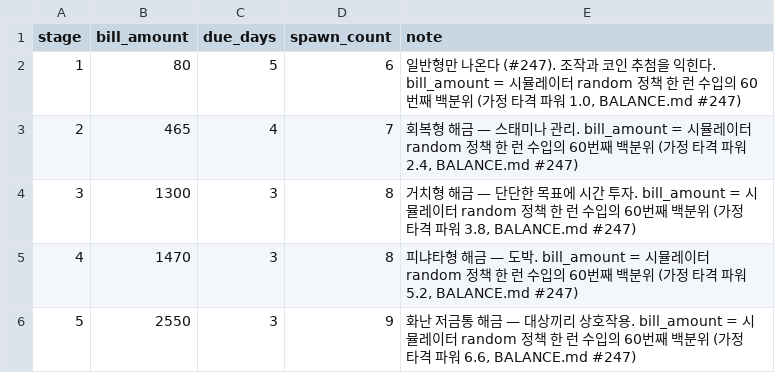
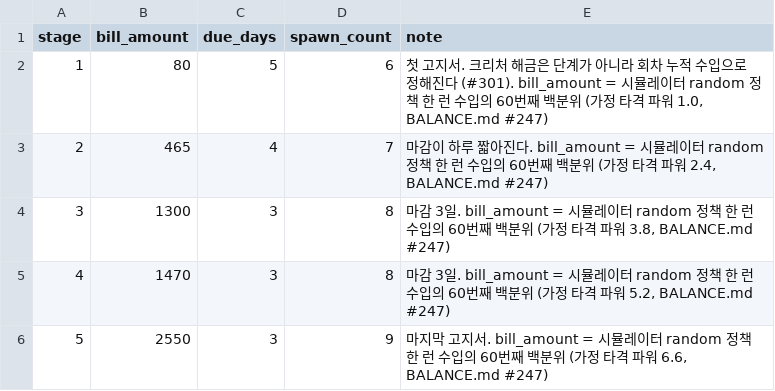
Before and after one commit to KDNA-Gwangju-1/NCAIClicker, a CSV file: Assets/GameData/Balance/stages.csv, drawn as a sheet.

```diff
--- a/Assets/GameData/Balance/stages.csv
+++ b/Assets/GameData/Balance/stages.csv
@@ -1,6 +1,6 @@
 stage,bill_amount,due_days,spawn_count,note
-1,80,5,6,"일반형만 나온다 (#247). 조작과 코인 추첨을 익힌다. bill_amount = 시뮬레이터 random 정책 한 런 수입의 60번째 백분위 (가정 타격 파워 1.0, BALANCE.md #247)"
-2,465,4,7,"회복형 해금 — 스태미나 관리. bill_amount = 시뮬레이터 random 정책 한 런 수입의 60번째 백분위 (가정 타격 파워 2.4, BALANCE.md #247)"
-3,1300,3,8,"거치형 해금 — 단단한 목표에 시간 투자. bill_amount = 시뮬레이터 random 정책 한 런 수입의 60번째 백분위 (가정 타격 파워 3.8, BALANCE.md #247)"
-4,1470,3,8,"피냐타형 해금 — 도박. bill_amount = 시뮬레이터 random 정책 한 런 수입의 60번째 백분위 (가정 타격 파워 5.2, BALANCE.md #247)"
-5,2550,3,9,"화난 저금통 해금 — 대상끼리 상호작용. bill_amount = 시뮬레이터 random 정책 한 런 수입의 60번째 백분위 (가정 타격 파워 6.6, BALANCE.md #247)"
+1,80,5,6,"첫 고지서. 크리처 해금은 단계가 아니라 회차 누적 수입으로 정해진다 (#301). bill_amount = 시뮬레이터 random 정책 한 런 수입의 60번째 백분위 (가정 타격 파워 1.0, BALANCE.md #247)"
+2,465,4,7,"마감이 하루 짧아진다. bill_amount = 시뮬레이터 random 정책 한 런 수입의 60번째 백분위 (가정 타격 파워 2.4, BALANCE.md #247)"
+3,1300,3,8,"마감 3일. bill_amount = 시뮬레이터 random 정책 한 런 수입의 60번째 백분위 (가정 타격 파워 3.8, BALANCE.md #247)"
+4,1470,3,8,"마감 3일. bill_amount = 시뮬레이터 random 정책 한 런 수입의 60번째 백분위 (가정 타격 파워 5.2, BALANCE.md #247)"
+5,2550,3,9,"마지막 고지서. bill_amount = 시뮬레이터 random 정책 한 런 수입의 60번째 백분위 (가정 타격 파워 6.6, BALANCE.md #247)"
```
Also changed, not shown: Assets/GameData/Balance/targets.csv, 6 other files.
